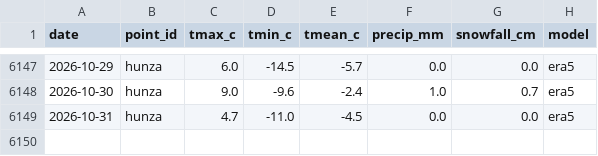
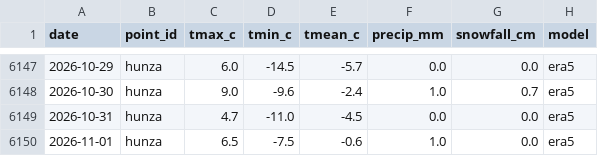
Before and after one commit to arooj-zehra/pakistan-water-watch, a CSV file: data/weather/era5_hunza.csv, drawn as a sheet; only a part is shown, gaps mark what is left out.

```diff
--- a/data/weather/era5_hunza.csv
+++ b/data/weather/era5_hunza.csv
@@ -6149 +6149,2 @@ date,point_id,tmax_c,tmin_c,tmean_c,precip_mm,snowfall_cm,model
 2026-10-31,hunza,4.7,-11.0,-4.5,0.0,0.0,era5
+2026-11-01,hunza,6.5,-7.5,-0.6,1.0,0.0,era5
```
Also changed, not shown: data/weather/era5_astore.csv, data/weather/era5_muzaffarabad.csv, 24 other files.
